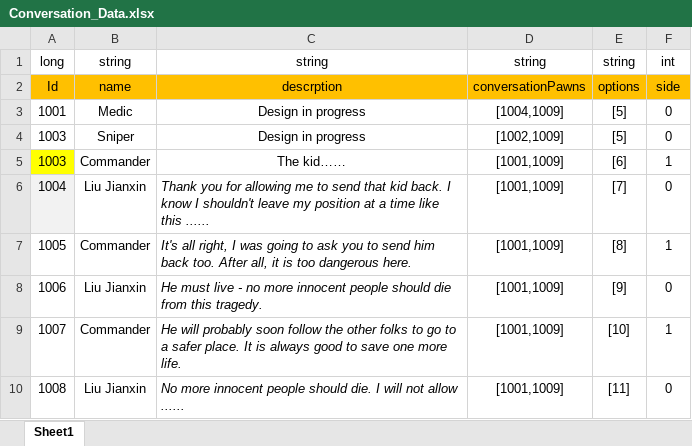
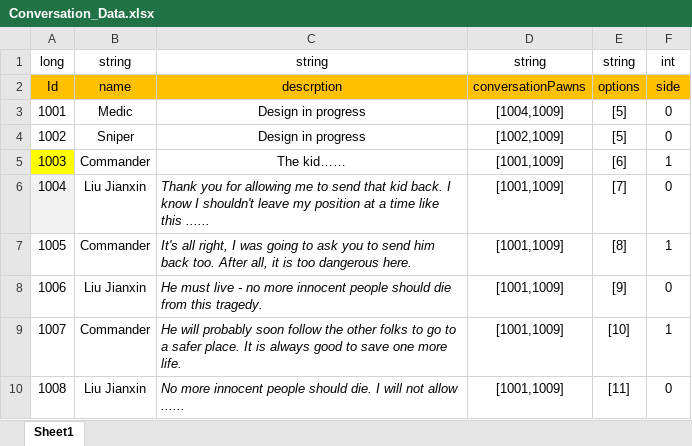
Before and after one commit to Chuyang1996/Nameless_Temp, an Excel workbook: GameDesign/ExcelData/Conversation_Data.xlsx, sheet Sheet1, drawn as a sheet; only a part is shown; values as stored, in another font and other column widths than the file's, no borders; the diff names each change by its address in the sheet, - before the commit and + after, or states it on an @@ line.

```diff
--- a/GameDesign/ExcelData/Conversation_Data.xlsx (sheet Sheet1)
+++ b/GameDesign/ExcelData/Conversation_Data.xlsx (sheet Sheet1)
-A4: 1003
+A4: 1002
```
Also changed, not shown: 11 other files.
